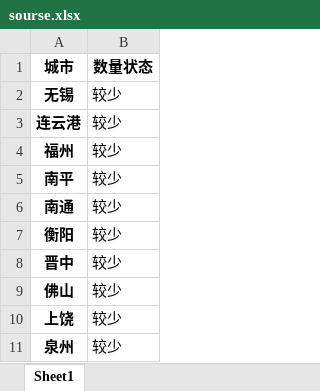
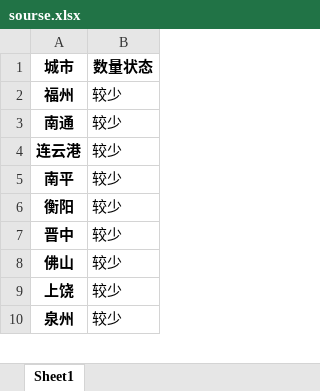
Before and after one commit to Dirichelet/Dirichelet.github.io, an Excel workbook: data/sourse.xlsx, sheet Sheet1, drawn as a sheet; only a part is shown; values as stored, in another font and other column widths than the file's, no borders; removed rows and columns are numbered as before the commit, all else as after; the diff names each change by its address in the sheet, - before the commit and + after, or states it on an @@ line.

```diff
--- a/data/sourse.xlsx (sheet Sheet1)
+++ b/data/sourse.xlsx (sheet Sheet1)
-A2 (城市): 无锡
+A2 (城市): 福州
@@ row 6 moved to row 3: 南通 @@
-row 4: 福州 | 较少
```
Also changed, not shown: 1 other file.
